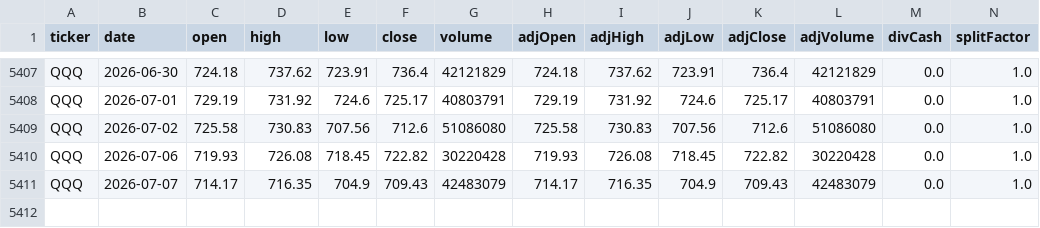
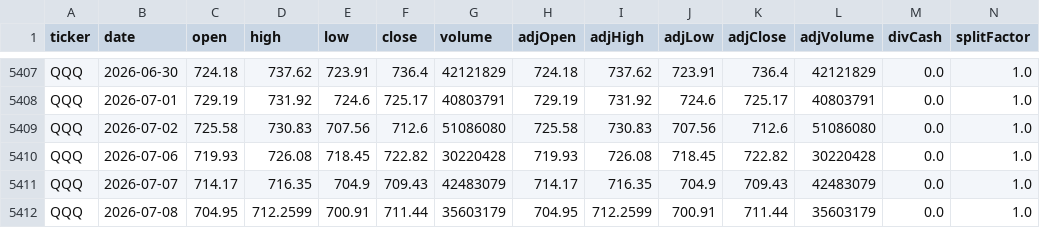
Before and after one commit to eason1232123/eason-quant-cloud-sync, a CSV file: docs/QQQ_daily.csv, drawn as a sheet; only a part is shown, gaps mark what is left out; rows hold the shown columns only; the diff names each change by its address in the sheet, - before the commit and + after, or states it on an @@ line.

```diff
--- a/docs/QQQ_daily.csv
+++ b/docs/QQQ_daily.csv
+row 5412: QQQ | 2026-07-08 | 704.95 | 712.2599 | 700.91 | 711.44 | 35603179 | 704.95 | 712.2599 | 700.91 | 711.44 | 35603179 | 0.0 | 1.0
```
Also changed, not shown: docs/AAPL_daily.csv, docs/GOOGL_daily.csv, 30 other files.
